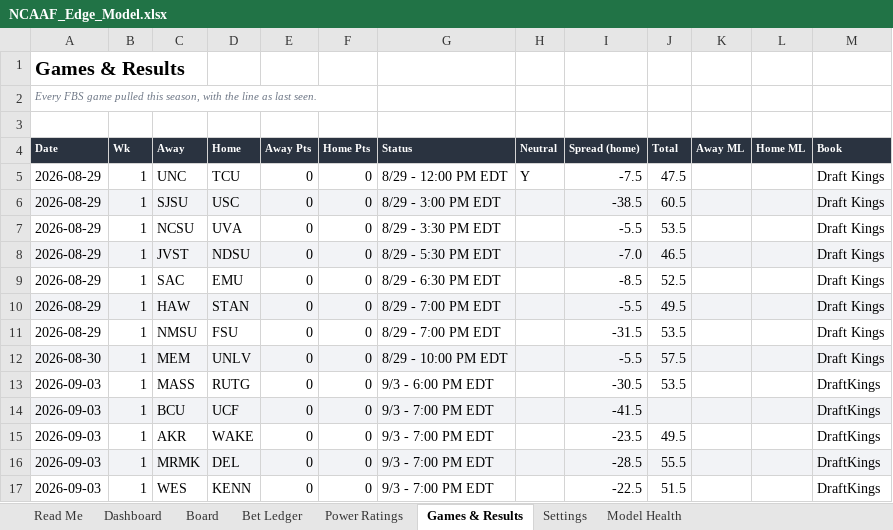
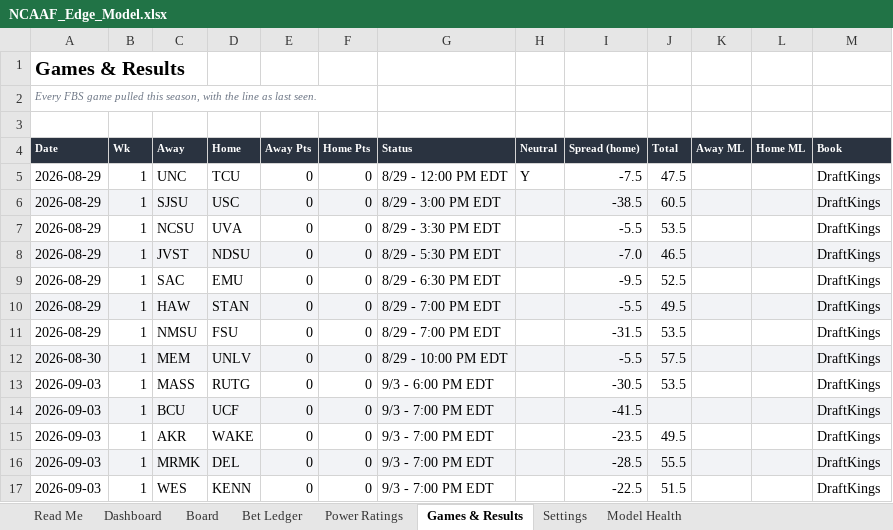
Before and after one commit to CHILLYCHILLY14/ncaaf-edge, an Excel workbook: NCAAF_Edge_Model.xlsx, sheet Games & Results, drawn as a sheet; only a part is shown; values as stored, in another font and other column widths than the file's, no borders; table styles not drawn; the diff names each change by its address in the sheet, - before the commit and + after, or states it on an @@ line.

```diff
--- a/NCAAF_Edge_Model.xlsx (sheet Games & Results)
+++ b/NCAAF_Edge_Model.xlsx (sheet Games & Results)
-M5:M12 (Book): Draft Kings
+M5:M12 (Book): DraftKings
-I9 (Spread (home)): -8.5
+I9 (Spread (home)): -9.5
```
Also changed, not shown: sheet Board, sheet Read Me, 5 other files.
